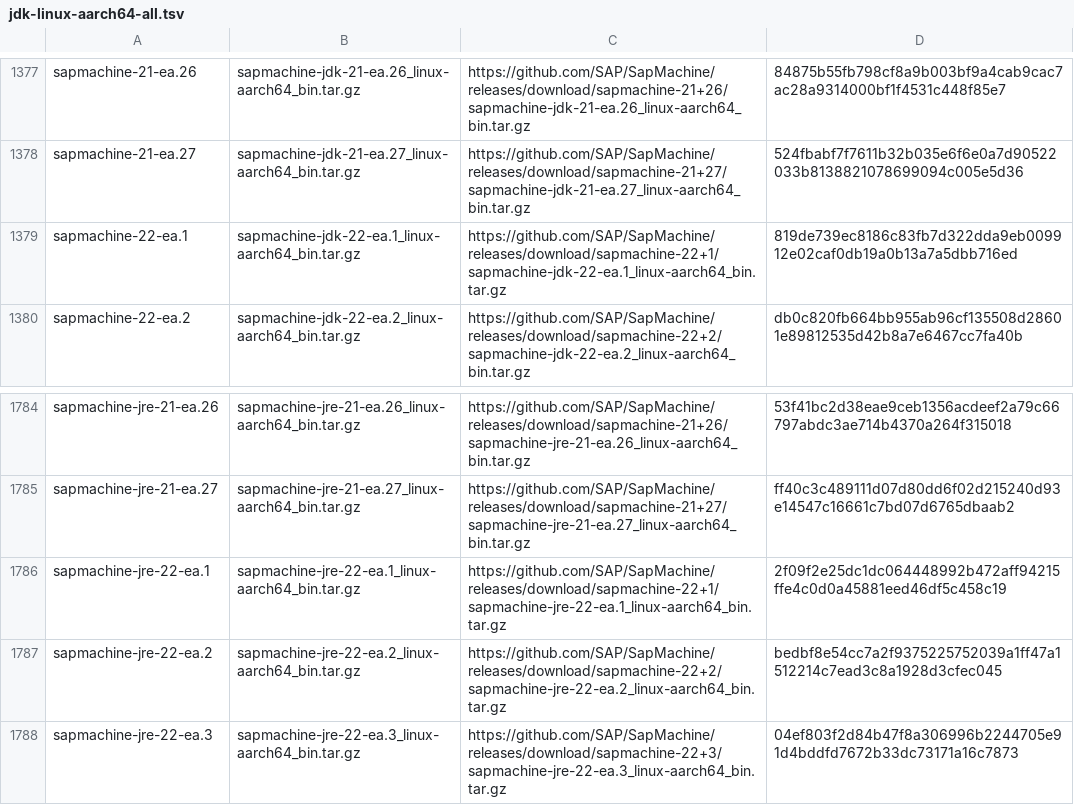
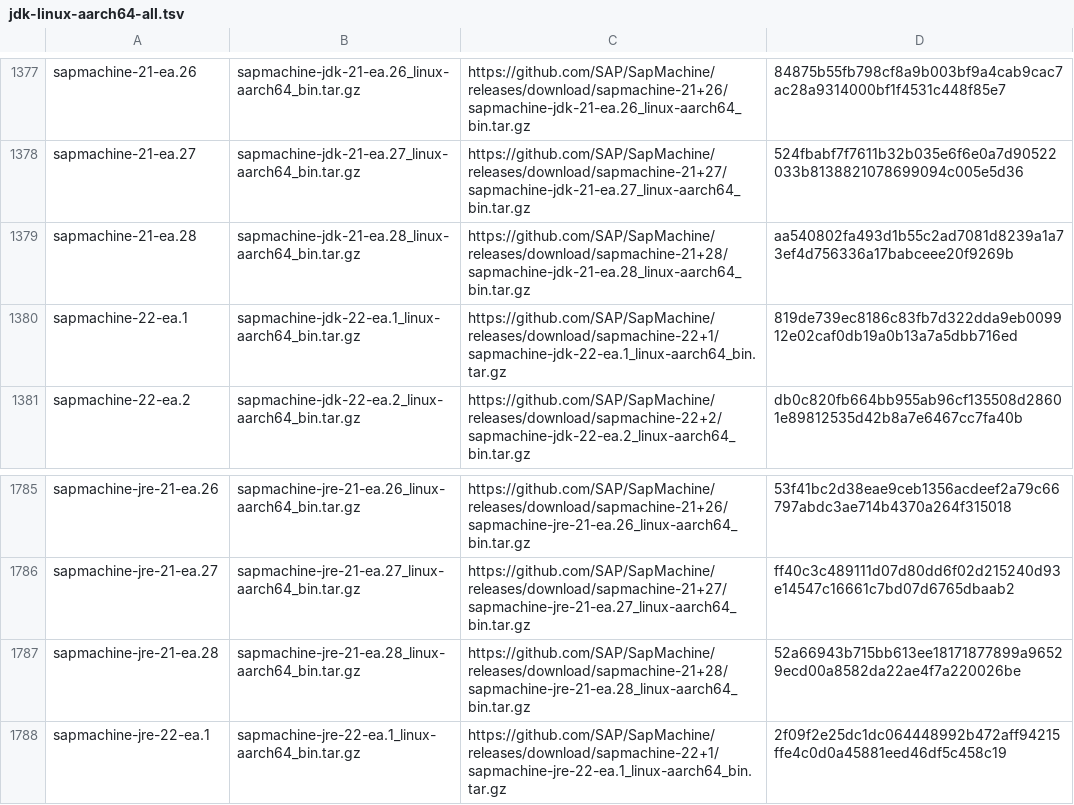
Before and after one commit to mise-plugins/rtx-java, a TSV file: data/jdk-linux-aarch64-all.tsv, drawn as a sheet; only a part is shown, gaps mark what is left out; the shorter side is filled out with more unchanged rows; the diff names each change by its address in the sheet, - before the commit and + after, or states it on an @@ line.

```diff
--- a/data/jdk-linux-aarch64-all.tsv
+++ b/data/jdk-linux-aarch64-all.tsv
+row 1379: sapmachine-21-ea.28 | sapmachine-jdk-21-ea.28_linux-aarch64_bin.tar.gz | https://github.com/SAP/SapMachine/releases/download/sapmachine-21+28/sapmachine-jdk-21-ea.28_linux-aarch64_bin.tar.gz | aa540802fa493d1b55c2ad7081d8239a1a73ef4d756336a17babceee20f9269b
+row 1787: sapmachine-jre-21-ea.28 | sapmachine-jre-21-ea.28_linux-aarch64_bin.tar.gz | https://github.com/SAP/SapMachine/releases/download/sapmachine-21+28/sapmachine-jre-21-ea.28_linux-aarch64_bin.tar.gz | 52a66943b715bb613ee18171877899a96529ecd00a8582da22ae4f7a220026be
```
Also changed, not shown: data/jdk-linux-aarch64-ea.tsv, data/jdk-linux-arm64-all.tsv, 9 other files.
